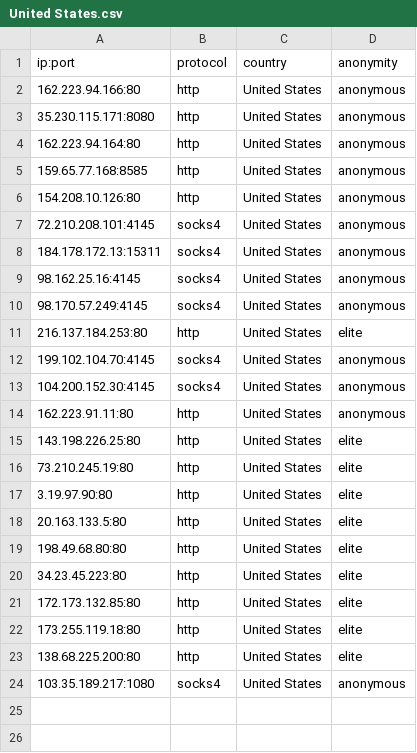
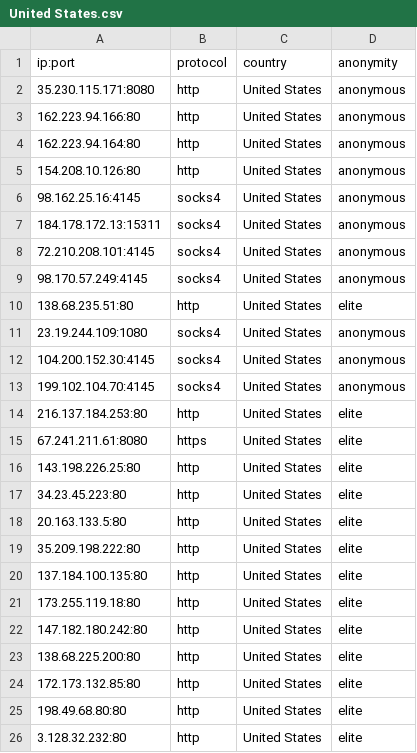
Before and after one commit to NoureddineRmila/daily-free-working-proxies, a CSV file: United States.csv, drawn as a sheet.

```diff
--- a/United States.csv
+++ b/United States.csv
@@ -1,24 +1,26 @@
 ip:port,protocol,country,anonymity
+35.230.115.171:8080,http,United States,anonymous
 162.223.94.166:80,http,United States,anonymous
-35.230.115.171:8080,http,United States,anonymous
 162.223.94.164:80,http,United States,anonymous
-159.65.77.168:8585,http,United States,anonymous
 154.208.10.126:80,http,United States,anonymous
+98.162.25.16:4145,socks4,United States,anonymous
+184.178.172.13:15311,socks4,United States,anonymous
 72.210.208.101:4145,socks4,United States,anonymous
-184.178.172.13:15311,socks4,United States,anonymous
-98.162.25.16:4145,socks4,United States,anonymous
 98.170.57.249:4145,socks4,United States,anonymous
+138.68.235.51:80,http,United States,elite
+23.19.244.109:1080,socks4,United States,anonymous
+104.200.152.30:4145,socks4,United States,anonymous
+199.102.104.70:4145,socks4,United States,anonymous
 216.137.184.253:80,http,United States,elite
-199.102.104.70:4145,socks4,United States,anonymous
-104.200.152.30:4145,socks4,United States,anonymous
-162.223.91.11:80,http,United States,anonymous
+67.241.211.61:8080,https,United States,elite
 143.198.226.25:80,http,United States,elite
-73.210.245.19:80,http,United States,elite
-3.19.97.90:80,http,United States,elite
+34.23.45.223:80,http,United States,elite
 20.163.133.5:80,http,United States,elite
+35.209.198.222:80,http,United States,elite
+137.184.100.135:80,http,United States,elite
+173.255.119.18:80,http,United States,elite
+147.182.180.242:80,http,United States,elite
+138.68.225.200:80,http,United States,elite
+172.173.132.85:80,http,United States,elite
 198.49.68.80:80,http,United States,elite
-34.23.45.223:80,http,United States,elite
-172.173.132.85:80,http,United States,elite
-173.255.119.18:80,http,United States,elite
-138.68.225.200:80,http,United States,elite
-103.35.189.217:1080,socks4,United States,anonymous
+3.128.32.232:80,http,United States,elite
```
Also changed, not shown: Germany.csv, all_proxies.csv, 12 other files.
